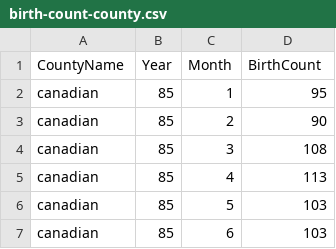
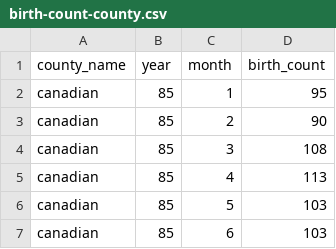
Before and after one commit to OuhscBbmc/Wats, a CSV file: datasets/raw/birth-count-county.csv, drawn as a sheet; only a part is shown; removed rows and columns are numbered as before the commit, all else as after; the diff names each change by its address in the sheet, - before the commit and + after, or states it on an @@ line.

Commit message:
more consistent names
ref #16

```diff
--- a/datasets/raw/birth-count-county.csv
+++ b/datasets/raw/birth-count-county.csv
-row 1: CountyName | Year | Month | BirthCount
+row 1: county_name | year | month | birth_count
```
Also changed, not shown: 1 other file.
